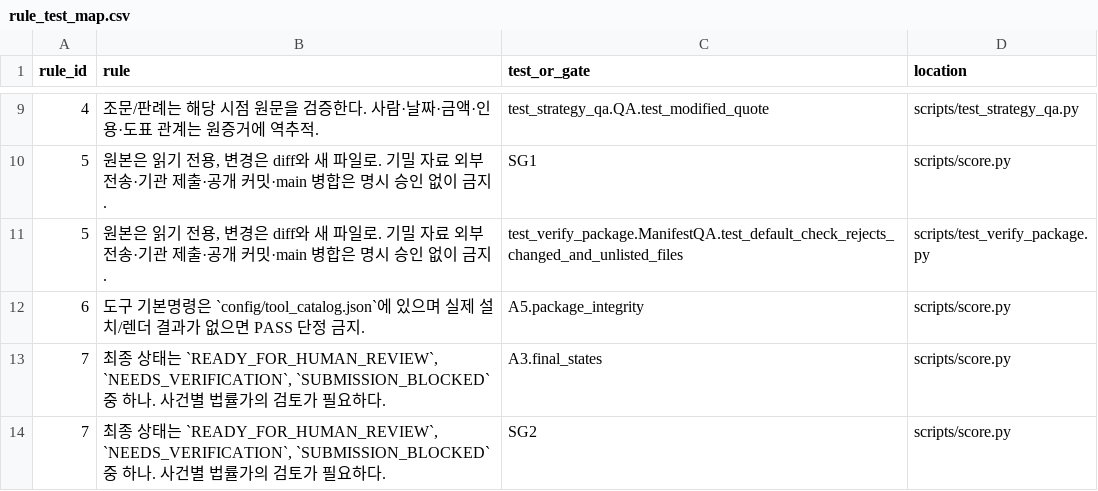
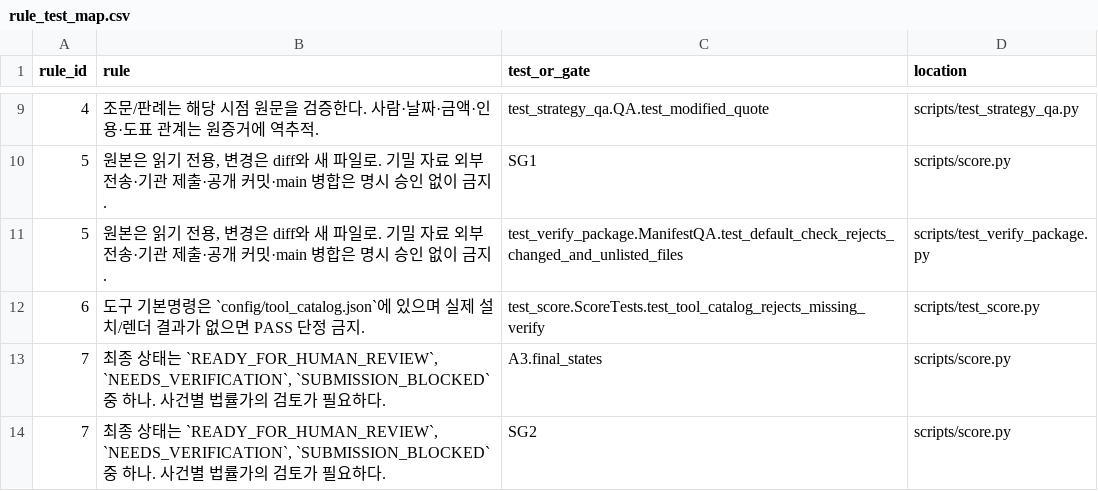
Before and after one commit to greatgc-flow/LegalWritingStrategy, a CSV file: references/rule_test_map.csv, drawn as a sheet; only a part is shown, gaps mark what is left out.

```diff
--- a/references/rule_test_map.csv
+++ b/references/rule_test_map.csv
@@ -11,3 +11,3 @@ rule_id,rule,test_or_gate,location
 5,"원본은 읽기 전용, 변경은 diff와 새 파일로. 기밀 자료 외부 전송·기관 제출·공개 커밋·main 병합은 명시 승인 없이 금지.",test_verify_package.ManifestQA.test_default_check_rejects_changed_and_unlisted_files,scripts/test_verify_package.py
-6,도구 기본명령은 `config/tool_catalog.json`에 있으며 실제 설치/렌더 결과가 없으면 PASS 단정 금지.,A5.package_integrity,scripts/score.py
+6,도구 기본명령은 `config/tool_catalog.json`에 있으며 실제 설치/렌더 결과가 없으면 PASS 단정 금지.,test_score.ScoreTests.test_tool_catalog_rejects_missing_verify,scripts/test_score.py
 7,"최종 상태는 `READY_FOR_HUMAN_REVIEW`, `NEEDS_VERIFICATION`, `SUBMISSION_BLOCKED` 중 하나. 사건별 법률가의 검토가 필요하다.",A3.final_states,scripts/score.py
```
Also changed, not shown: examples/claim_evidence_matrix.csv, references/statute_ledger.csv, 15 other files.
